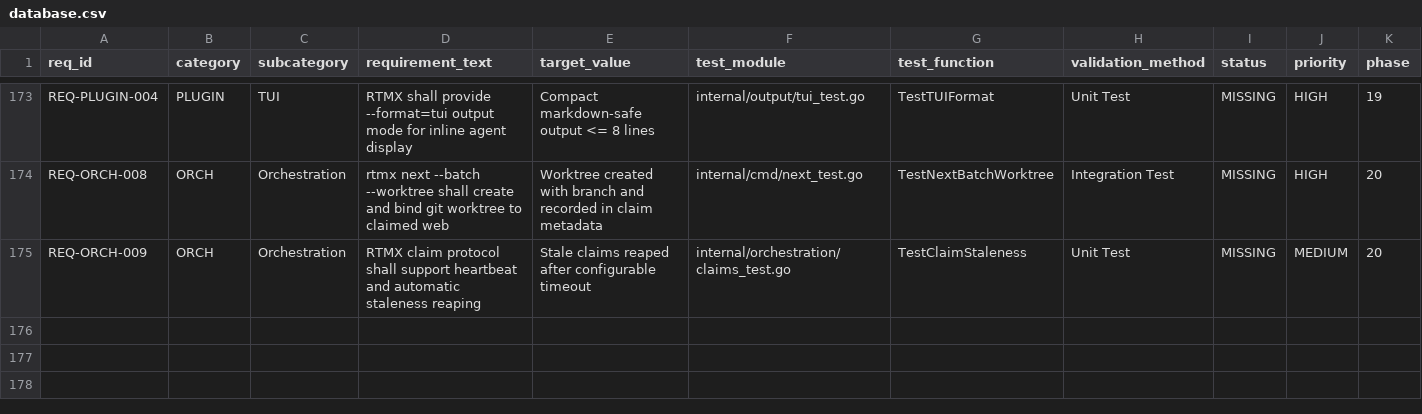
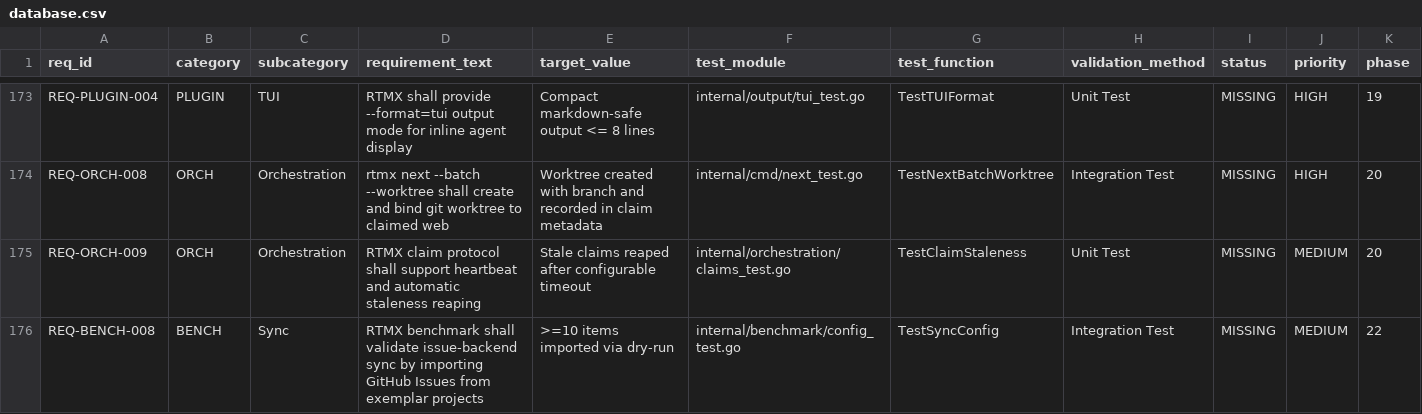
Before and after one commit to rtmx-ai/rtmx, a CSV file: .rtmx/database.csv, drawn as a sheet; only a part is shown, gaps mark what is left out; rows hold the shown columns only; the diff covers the shown part only; the diff names each change by its address in the sheet, - before the commit and + after, or states it on an @@ line.

```diff
--- a/.rtmx/database.csv
+++ b/.rtmx/database.csv
+row 176: REQ-BENCH-008 | BENCH | Sync | RTMX benchmark shall validate issue-backend sync by importing GitHub Issues from exemplar projects | >=10 items imported via dry-run | internal/benchmark/config_test.go | TestSyncConfig | Integration Test | MISSING | MEDIUM | 22
```
Also changed, not shown: 1 added row and 3 edited cells elsewhere in this file, 6 other files.
